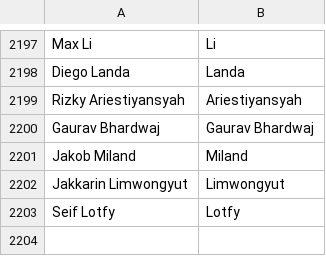
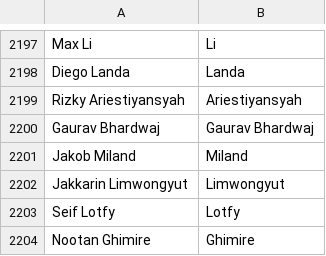
Before and after one commit to mozilla/community-data, a CSV file: names.csv, drawn as a sheet; only a part is shown, gaps mark what is left out.

Commit message:
Nootan Ghimire <nootan.ghimire@gmail.com>: "Firefox Student Ambassador, l10n (Nepali)"

```diff
--- a/names.csv
+++ b/names.csv
@@ -2203 +2203,2 @@ Jakkarin Limwongyut,Limwongyut
 Seif Lotfy,Lotfy
+Nootan Ghimire,Ghimire
```
Also changed, not shown: 1 other file.
